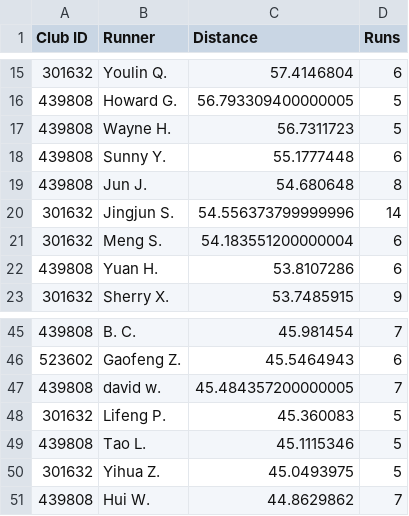
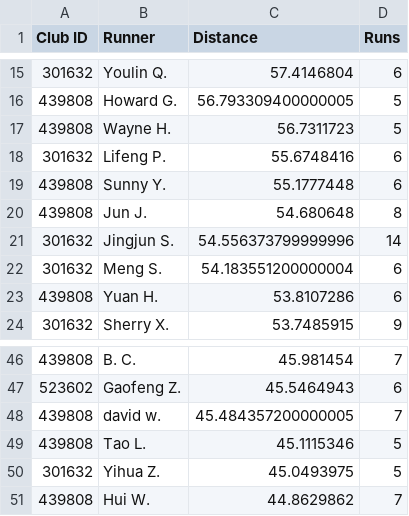
Before and after one commit to mocaspike150/lab, a CSV file: data/leaderboard/week20/top50.csv, drawn as a sheet; only a part is shown, gaps mark what is left out; removed rows and columns are numbered as before the commit, all else as after; the diff names each change by its address in the sheet, - before the commit and + after, or states it on an @@ line.

Commit message:
update leaderboard top50 by Makefile

```diff
--- a/data/leaderboard/week20/top50.csv
+++ b/data/leaderboard/week20/top50.csv
+row 18: 301632 | Lifeng P. | 55.6748416 | 6
-row 48: 301632 | Lifeng P. | 45.360083 | 5
```
Also changed, not shown: 2 other files.
